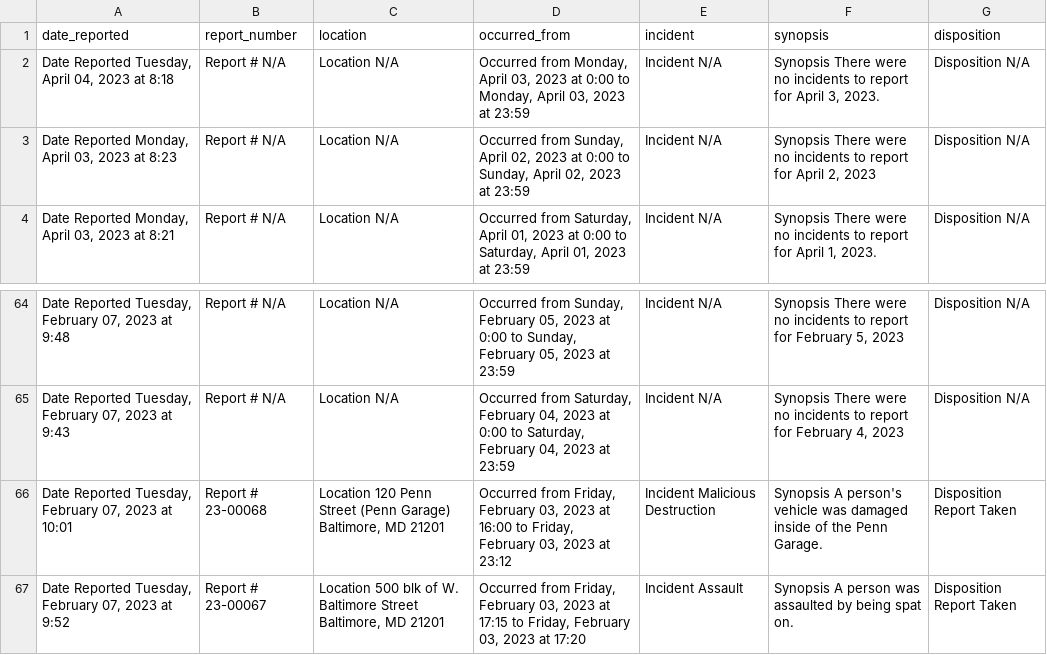
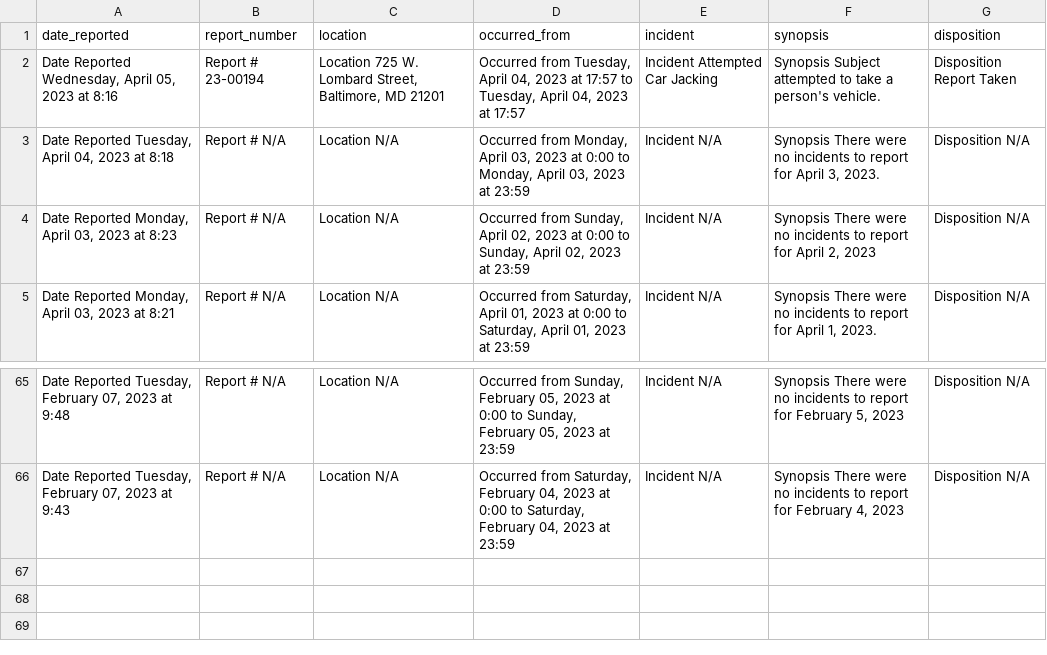
Before and after one commit to NewsAppsUMD/secret_slack_vifatusi, a CSV file: crime_umb.csv, drawn as a sheet; only a part is shown, gaps mark what is left out; removed rows and columns are numbered as before the commit, all else as after; the diff names each change by its address in the sheet, - before the commit and + after, or states it on an @@ line.

```diff
--- a/crime_umb.csv
+++ b/crime_umb.csv
+row 2: Date Reported Wednesday, April 05, 2023 at 8:16 | Report # 23-00194 | Location 725 W. Lombard Street, Baltimore, MD 21201 | Occurred from Tuesday, April 04, 2023 at 17:57 to Tuesday, April 04, 2023 at 17:57 | Incident Attempted Car Jacking | Synopsis Subject attempted to take a person's vehicle. | Disposition Report Taken
-row 66: Date Reported Tuesday, February 07, 2023 at 10:01 | Report # 23-00068 | Location 120 Penn Street (Penn Garage) Baltimore, MD 21201 | Occurred from Friday, February 03, 2023 at 16:00 to Friday, February 03, 2023 at 23:12 | Incident Malicious Destruction | Synopsis A person's vehicle was damaged inside of the Penn Garage. | Disposition Report Taken
-row 67: Date Reported Tuesday, February 07, 2023 at 9:52 | Report # 23-00067 | Location 500 blk of W. Baltimore Street Baltimore, MD 21201 | Occurred from Friday, February 03, 2023 at 17:15 to Friday, February 03, 2023 at 17:20 | Incident Assault | Synopsis A person was assaulted by being spat on. | Disposition Report Taken
```
